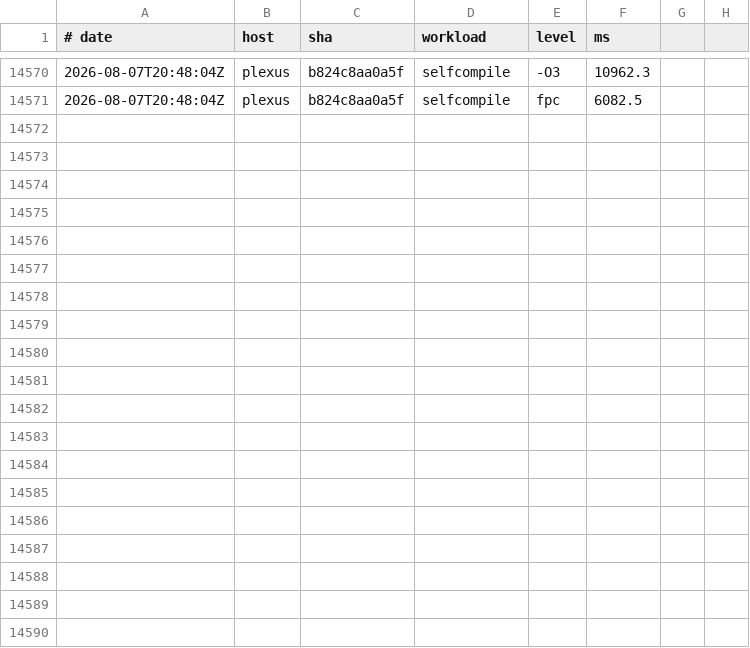
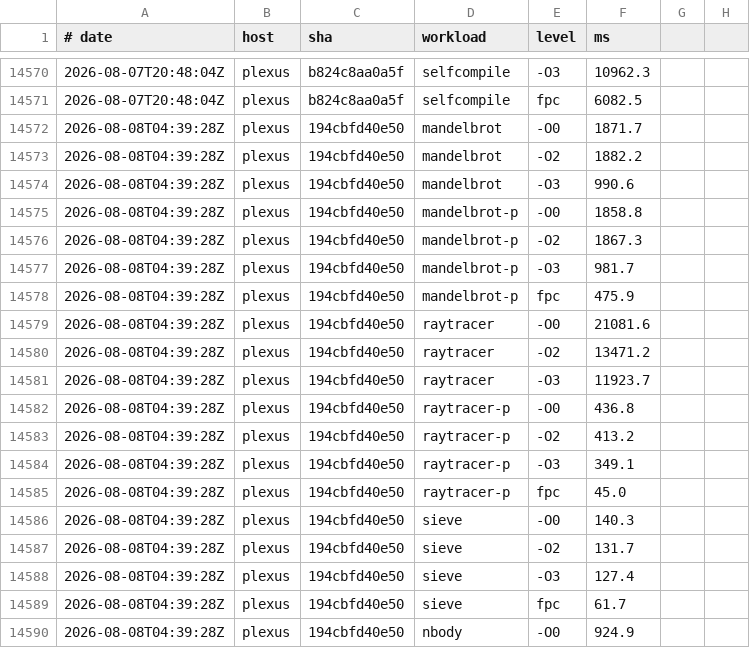
Before and after one commit to yoctobyte/pxx, a TSV file: devdocs/progress/tstate/bench.tsv, drawn as a sheet; only a part is shown, gaps mark what is left out; the diff covers the shown part only.

Commit message:
tstate(plexus): bench 194cbfd40e50 ok (30 bench rows, 550 conf)

```diff
--- a/devdocs/progress/tstate/bench.tsv
+++ b/devdocs/progress/tstate/bench.tsv
@@ -14571 +14571,20 @@
 2026-08-07T20:48:04Z	plexus	b824c8aa0a5f	selfcompile	fpc	6082.5
+2026-08-08T04:39:28Z	plexus	194cbfd40e50	mandelbrot	-O0	1871.7
+2026-08-08T04:39:28Z	plexus	194cbfd40e50	mandelbrot	-O2	1882.2
+2026-08-08T04:39:28Z	plexus	194cbfd40e50	mandelbrot	-O3	990.6
+2026-08-08T04:39:28Z	plexus	194cbfd40e50	mandelbrot-p	-O0	1858.8
+2026-08-08T04:39:28Z	plexus	194cbfd40e50	mandelbrot-p	-O2	1867.3
+2026-08-08T04:39:28Z	plexus	194cbfd40e50	mandelbrot-p	-O3	981.7
+2026-08-08T04:39:28Z	plexus	194cbfd40e50	mandelbrot-p	fpc	475.9
+2026-08-08T04:39:28Z	plexus	194cbfd40e50	raytracer	-O0	21081.6
+2026-08-08T04:39:28Z	plexus	194cbfd40e50	raytracer	-O2	13471.2
+2026-08-08T04:39:28Z	plexus	194cbfd40e50	raytracer	-O3	11923.7
+2026-08-08T04:39:28Z	plexus	194cbfd40e50	raytracer-p	-O0	436.8
+2026-08-08T04:39:28Z	plexus	194cbfd40e50	raytracer-p	-O2	413.2
+2026-08-08T04:39:28Z	plexus	194cbfd40e50	raytracer-p	-O3	349.1
+2026-08-08T04:39:28Z	plexus	194cbfd40e50	raytracer-p	fpc	45.0
+2026-08-08T04:39:28Z	plexus	194cbfd40e50	sieve	-O0	140.3
+2026-08-08T04:39:28Z	plexus	194cbfd40e50	sieve	-O2	131.7
+2026-08-08T04:39:28Z	plexus	194cbfd40e50	sieve	-O3	127.4
+2026-08-08T04:39:28Z	plexus	194cbfd40e50	sieve	fpc	61.7
+2026-08-08T04:39:28Z	plexus	194cbfd40e50	nbody	-O0	924.9
```
Also changed, not shown: 11 added rows elsewhere in this file, 1 other file.
